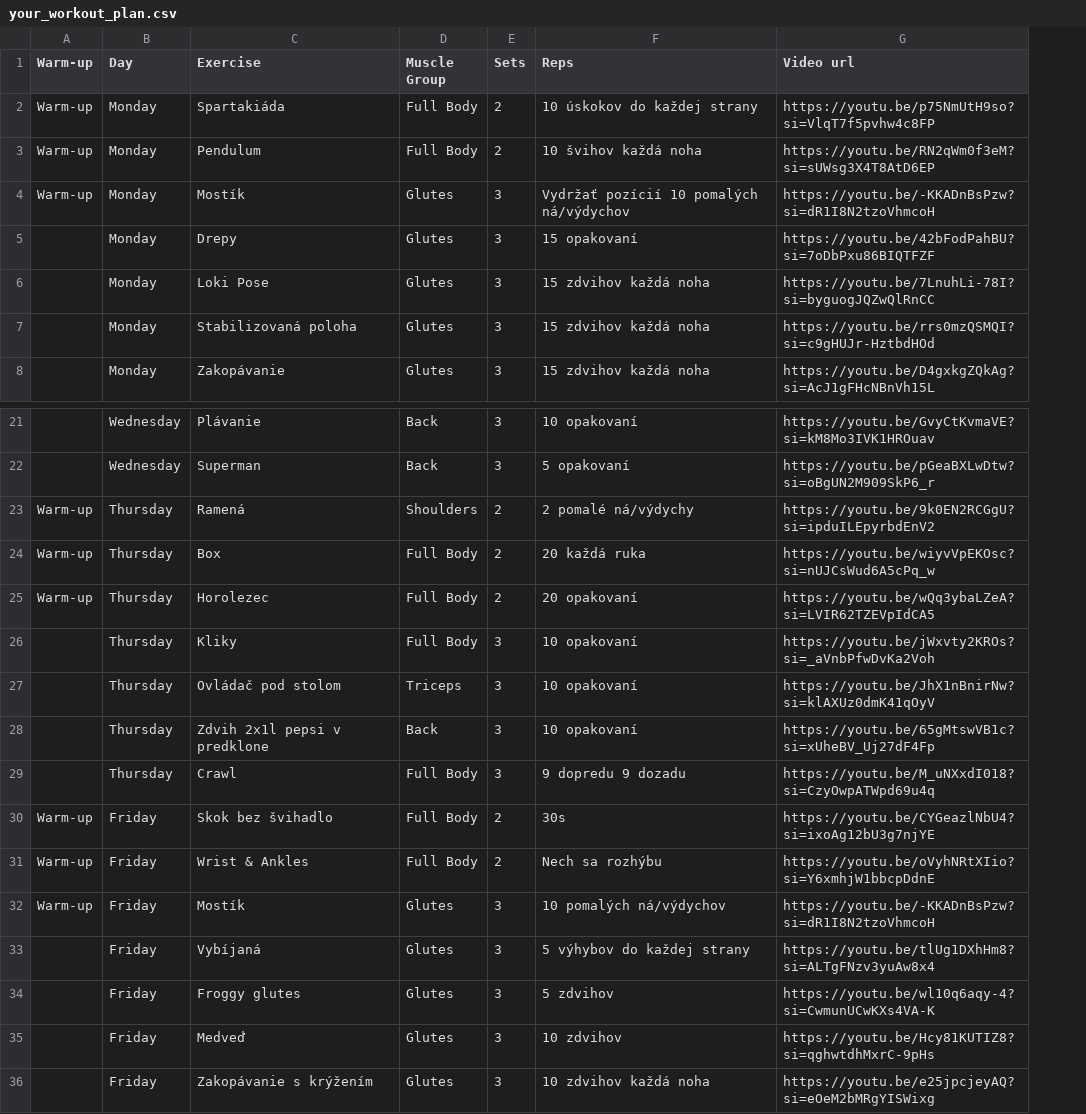
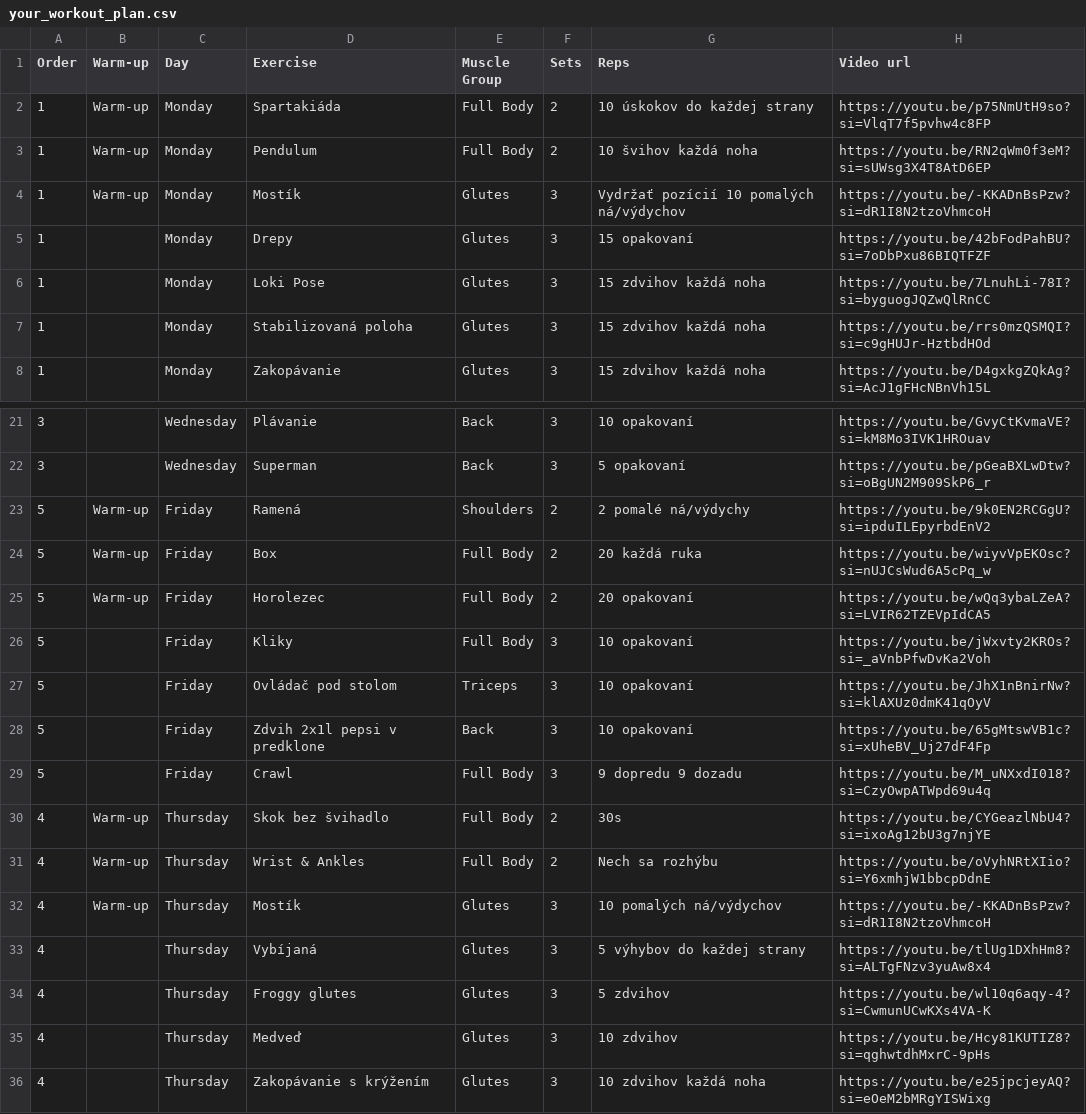
Before and after one commit to PeterJurkacek/workoutplan, a CSV file: your_workout_plan.csv, drawn as a sheet; only a part is shown, gaps mark what is left out; addresses are those after the commit; the diff names each change by its address in the sheet, - before the commit and + after, or states it on an @@ line.

```diff
--- a/your_workout_plan.csv
+++ b/your_workout_plan.csv
+column A (Order), rows 2-8: all 1; rows 21-36: 3 | 3 | 5 | 5 | 5 | 5 | 5 | 5 | 5 | 4 | 4 | 4 | 4 | 4 | 4 | 4
-C23:C29 (Day): Thursday
+C23:C29 (Day): Friday
-C30:C36 (Day): Friday
+C30:C36 (Day): Thursday
```
